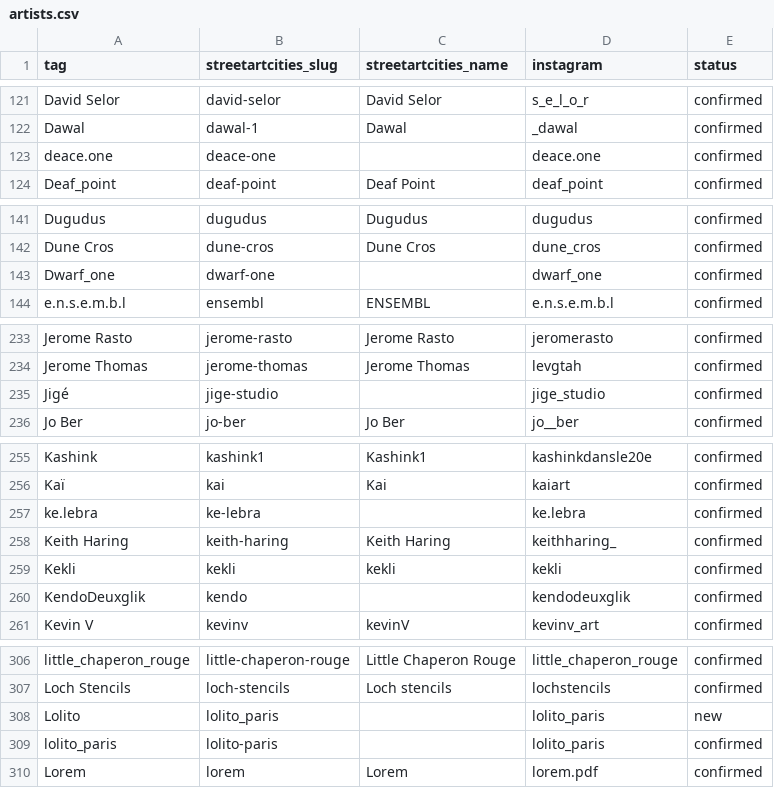
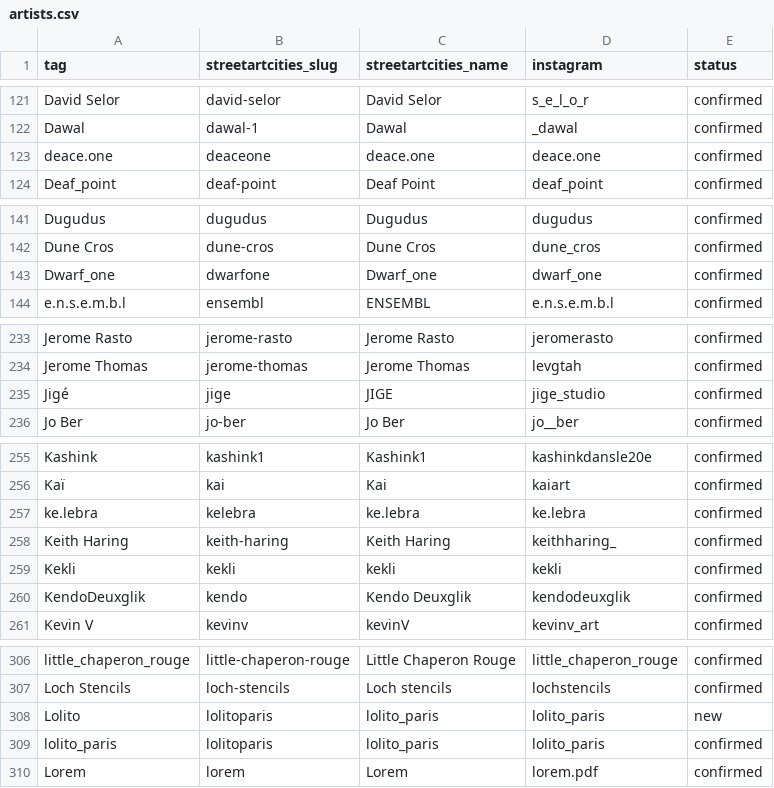
Before and after one commit to cplanty/street-art-photo-assistant, a CSV file: data/artists.csv, drawn as a sheet; only a part is shown, gaps mark what is left out; the diff covers the shown part only.

```diff
--- a/data/artists.csv
+++ b/data/artists.csv
@@ -122,3 +122,3 @@ David Selor;david-selor;David Selor;s_e_l_o_r;confirmed
 Dawal;dawal-1;Dawal;_dawal;confirmed
-deace.one;deace-one;;deace.one;confirmed
+deace.one;deaceone;deace.one;deace.one;confirmed
 Deaf_point;deaf-point;Deaf Point;deaf_point;confirmed
@@ -142,3 +142,3 @@ Dugudus;dugudus;Dugudus;dugudus;confirmed
 Dune Cros;dune-cros;Dune Cros;dune_cros;confirmed
-Dwarf_one;dwarf-one;;dwarf_one;confirmed
+Dwarf_one;dwarfone;Dwarf_one;dwarf_one;confirmed
 e.n.s.e.m.b.l;ensembl;ENSEMBL;e.n.s.e.m.b.l;confirmed
@@ -234,3 +234,3 @@ Jerome Rasto;jerome-rasto;Jerome Rasto;jeromerasto;confirmed
 Jerome Thomas;jerome-thomas;Jerome Thomas;levgtah;confirmed
-Jigé;jige-studio;;jige_studio;confirmed
+Jigé;jige;JIGE;jige_studio;confirmed
 Jo Ber;jo-ber;Jo Ber;jo__ber;confirmed
@@ -256,6 +256,6 @@ Kashink;kashink1;Kashink1;kashinkdansle20e;confirmed
 Kaï;kai;Kai;kaiart;confirmed
-ke.lebra;ke-lebra;;ke.lebra;confirmed
+ke.lebra;kelebra;ke.lebra;ke.lebra;confirmed
 Keith Haring;keith-haring;Keith Haring;keithharing_;confirmed
 Kekli;kekli;kekli;kekli;confirmed
-KendoDeuxglik;kendo;;kendodeuxglik;confirmed
+KendoDeuxglik;kendo;Kendo Deuxglik;kendodeuxglik;confirmed
 Kevin V;kevinv;kevinV;kevinv_art;confirmed
@@ -307,4 +307,4 @@ little_chaperon_rouge;little-chaperon-rouge;Little Chaperon Rouge;little_chapero
 Loch Stencils;loch-stencils;Loch stencils;lochstencils;confirmed
-Lolito;lolito_paris;;lolito_paris;new
-lolito_paris;lolito-paris;;lolito_paris;confirmed
+Lolito;lolitoparis;lolito_paris;lolito_paris;new
+lolito_paris;lolitoparis;lolito_paris;lolito_paris;confirmed
 Lorem;lorem;Lorem;lorem.pdf;confirmed
```
Also changed, not shown: 6 edited cells elsewhere in this file.
